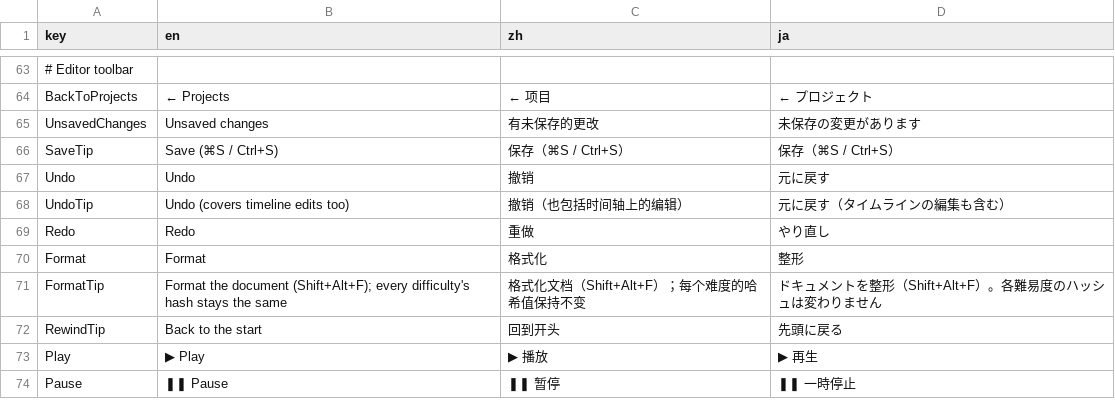
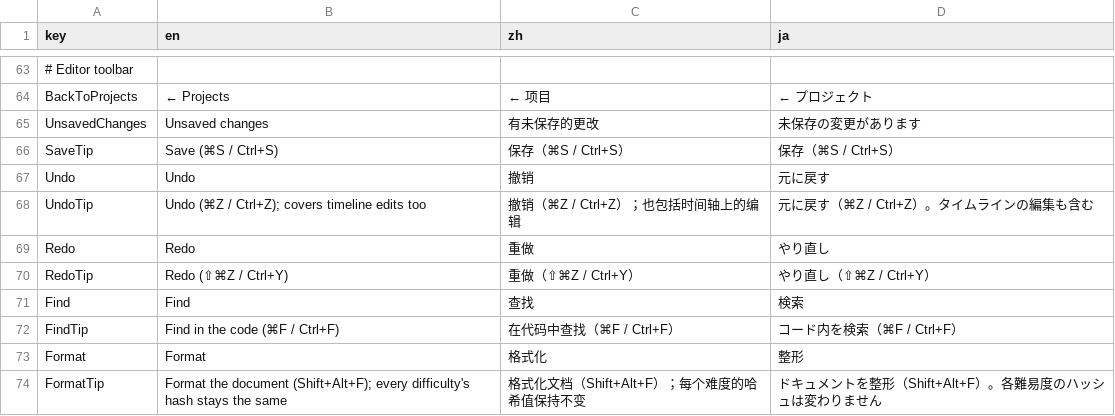
Before and after one commit to OurTaiko/OurTaikoEdit, a CSV file: src/OurTaikoEdit.Core/Localization/Strings.csv, drawn as a sheet; only a part is shown, gaps mark what is left out; the shorter side is filled out with more unchanged rows.

Commit message:
editor: find, undo and redo from the whole scene; a Find button, the keys in the tips
The code editor's own keys only worked while it had the focus, and it did not know Shift+Cmd+Z as redo. The scene now takes Cmd/Ctrl+F, Z, Shift+Z and Y that nothing else handled: on the timeline, the lane and the toolbar.

```diff
--- a/src/OurTaikoEdit.Core/Localization/Strings.csv
+++ b/src/OurTaikoEdit.Core/Localization/Strings.csv
@@ -67,4 +67,7 @@ SaveTip,Save (⌘S / Ctrl+S),保存（⌘S / Ctrl+S）,保存（⌘S / Ctrl+S）
 Undo,Undo,撤销,元に戻す
-UndoTip,Undo (covers timeline edits too),撤销（也包括时间轴上的编辑）,元に戻す（タイムラインの編集も含む）
+UndoTip,Undo (⌘Z / Ctrl+Z); covers timeline edits too,撤销（⌘Z / Ctrl+Z）；也包括时间轴上的编辑,元に戻す（⌘Z / Ctrl+Z）。タイムラインの編集も含む
 Redo,Redo,重做,やり直し
+RedoTip,Redo (⇧⌘Z / Ctrl+Y),重做（⇧⌘Z / Ctrl+Y）,やり直し（⇧⌘Z / Ctrl+Y）
+Find,Find,查找,検索
+FindTip,Find in the code (⌘F / Ctrl+F),在代码中查找（⌘F / Ctrl+F）,コード内を検索（⌘F / Ctrl+F）
 Format,Format,格式化,整形
```
Also changed, not shown: 4 other files.
